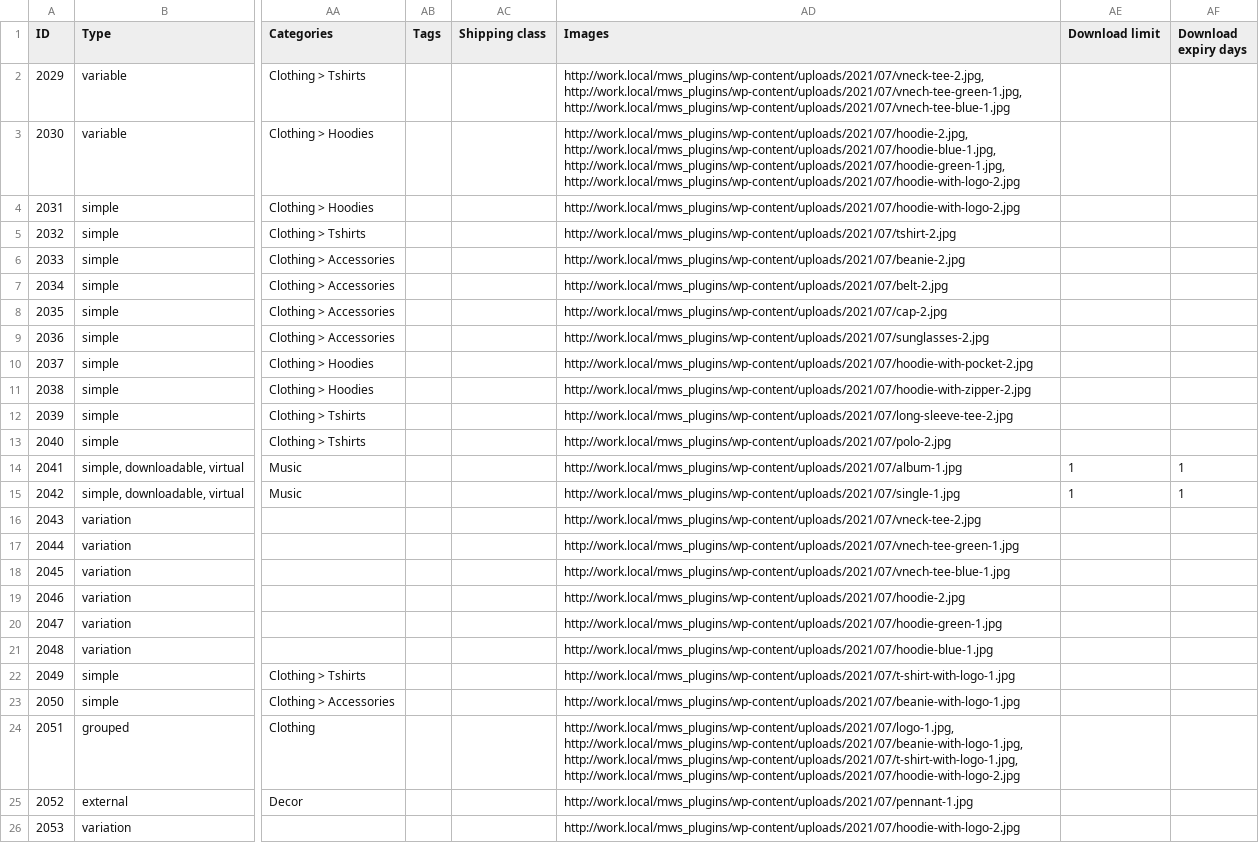
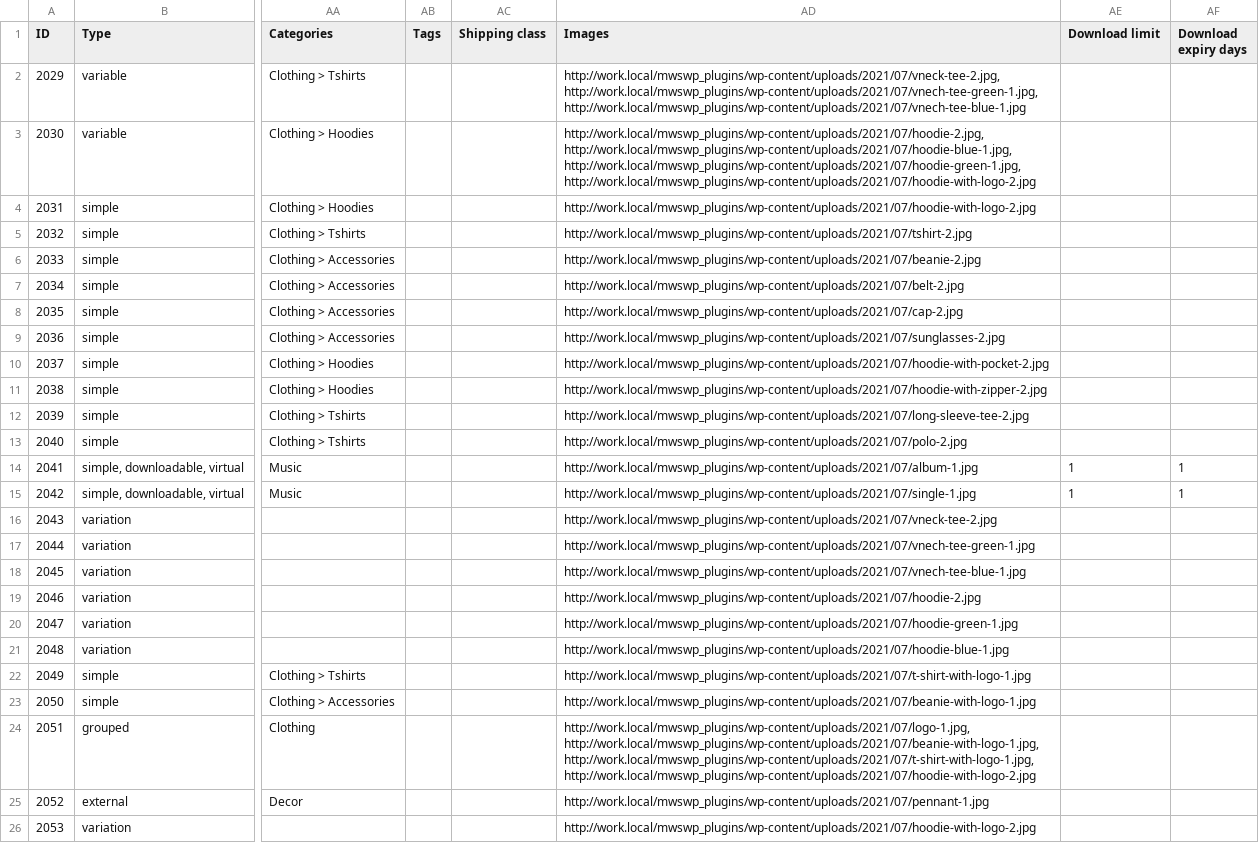
Before and after one commit to azraf/mws-wp-utils, a CSV file: woocommerce_data/wc-product-export-2-7-2021-1625245628801.csv, drawn as a sheet; only a part is shown, gaps mark what is left out; the diff names each change by its address in the sheet, - before the commit and + after, or states it on an @@ line.

```diff
--- a/woocommerce_data/wc-product-export-2-7-2021-1625245628801.csv
+++ b/woocommerce_data/wc-product-export-2-7-2021-1625245628801.csv
-AD2 (Images): http://work.local/mws_plugins/wp-content/uploads/2021/07/vneck-tee-2.jpg, http://work.local/mws_plugins/wp-content/uploads/2021/07/vnech-tee-green-1.jpg, http://work.local/mws_plugins/wp-content/uploads/2021/07/vnech-tee-blue-1.jpg
+AD2 (Images): http://work.local/mwswp_plugins/wp-content/uploads/2021/07/vneck-tee-2.jpg, http://work.local/mwswp_plugins/wp-content/uploads/2021/07/vnech-tee-green-1.jpg, http://work.local/mwswp_plugins/wp-content/uploads/2021/07/vnech-tee-blue-1.jpg
-AD3 (Images): http://work.local/mws_plugins/wp-content/uploads/2021/07/hoodie-2.jpg, http://work.local/mws_plugins/wp-content/uploads/2021/07/hoodie-blue-1.jpg, http://work.local/mws_plugins/wp-content/uploads/2021/07/hoodie-green-1.jpg, http://work.local/mws_plugins/wp-content/uploads/2021/07/hoodie-with-logo-2.jpg
+AD3 (Images): http://work.local/mwswp_plugins/wp-content/uploads/2021/07/hoodie-2.jpg, http://work.local/mwswp_plugins/wp-content/uploads/2021/07/hoodie-blue-1.jpg, http://work.local/mwswp_plugins/wp-content/uploads/2021/07/hoodie-green-1.jpg, http://work.local/mwswp_plugins/wp-content/uploads/2021/07/hoodie-with-logo-2.jpg
-AD4 (Images): http://work.local/mws_plugins/wp-content/uploads/2021/07/hoodie-with-logo-2.jpg
+AD4 (Images): http://work.local/mwswp_plugins/wp-content/uploads/2021/07/hoodie-with-logo-2.jpg
-AD5 (Images): http://work.local/mws_plugins/wp-content/uploads/2021/07/tshirt-2.jpg
+AD5 (Images): http://work.local/mwswp_plugins/wp-content/uploads/2021/07/tshirt-2.jpg
-AD6 (Images): http://work.local/mws_plugins/wp-content/uploads/2021/07/beanie-2.jpg
+AD6 (Images): http://work.local/mwswp_plugins/wp-content/uploads/2021/07/beanie-2.jpg
-AD7 (Images): http://work.local/mws_plugins/wp-content/uploads/2021/07/belt-2.jpg
+AD7 (Images): http://work.local/mwswp_plugins/wp-content/uploads/2021/07/belt-2.jpg
-AD8 (Images): http://work.local/mws_plugins/wp-content/uploads/2021/07/cap-2.jpg
+AD8 (Images): http://work.local/mwswp_plugins/wp-content/uploads/2021/07/cap-2.jpg
-AD9 (Images): http://work.local/mws_plugins/wp-content/uploads/2021/07/sunglasses-2.jpg
+AD9 (Images): http://work.local/mwswp_plugins/wp-content/uploads/2021/07/sunglasses-2.jpg
-AD10 (Images): http://work.local/mws_plugins/wp-content/uploads/2021/07/hoodie-with-pocket-2.jpg
+AD10 (Images): http://work.local/mwswp_plugins/wp-content/uploads/2021/07/hoodie-with-pocket-2.jpg
-AD11 (Images): http://work.local/mws_plugins/wp-content/uploads/2021/07/hoodie-with-zipper-2.jpg
+AD11 (Images): http://work.local/mwswp_plugins/wp-content/uploads/2021/07/hoodie-with-zipper-2.jpg
-AD12 (Images): http://work.local/mws_plugins/wp-content/uploads/2021/07/long-sleeve-tee-2.jpg
+AD12 (Images): http://work.local/mwswp_plugins/wp-content/uploads/2021/07/long-sleeve-tee-2.jpg
-AD13 (Images): http://work.local/mws_plugins/wp-content/uploads/2021/07/polo-2.jpg
+AD13 (Images): http://work.local/mwswp_plugins/wp-content/uploads/2021/07/polo-2.jpg
-AD14 (Images): http://work.local/mws_plugins/wp-content/uploads/2021/07/album-1.jpg
+AD14 (Images): http://work.local/mwswp_plugins/wp-content/uploads/2021/07/album-1.jpg
-AD15 (Images): http://work.local/mws_plugins/wp-content/uploads/2021/07/single-1.jpg
+AD15 (Images): http://work.local/mwswp_plugins/wp-content/uploads/2021/07/single-1.jpg
-AD16 (Images): http://work.local/mws_plugins/wp-content/uploads/2021/07/vneck-tee-2.jpg
+AD16 (Images): http://work.local/mwswp_plugins/wp-content/uploads/2021/07/vneck-tee-2.jpg
-AD17 (Images): http://work.local/mws_plugins/wp-content/uploads/2021/07/vnech-tee-green-1.jpg
+AD17 (Images): http://work.local/mwswp_plugins/wp-content/uploads/2021/07/vnech-tee-green-1.jpg
-AD18 (Images): http://work.local/mws_plugins/wp-content/uploads/2021/07/vnech-tee-blue-1.jpg
+AD18 (Images): http://work.local/mwswp_plugins/wp-content/uploads/2021/07/vnech-tee-blue-1.jpg
-AD19 (Images): http://work.local/mws_plugins/wp-content/uploads/2021/07/hoodie-2.jpg
+AD19 (Images): http://work.local/mwswp_plugins/wp-content/uploads/2021/07/hoodie-2.jpg
-AD20 (Images): http://work.local/mws_plugins/wp-content/uploads/2021/07/hoodie-green-1.jpg
+AD20 (Images): http://work.local/mwswp_plugins/wp-content/uploads/2021/07/hoodie-green-1.jpg
-AD21 (Images): http://work.local/mws_plugins/wp-content/uploads/2021/07/hoodie-blue-1.jpg
+AD21 (Images): http://work.local/mwswp_plugins/wp-content/uploads/2021/07/hoodie-blue-1.jpg
-AD22 (Images): http://work.local/mws_plugins/wp-content/uploads/2021/07/t-shirt-with-logo-1.jpg
+AD22 (Images): http://work.local/mwswp_plugins/wp-content/uploads/2021/07/t-shirt-with-logo-1.jpg
-AD23 (Images): http://work.local/mws_plugins/wp-content/uploads/2021/07/beanie-with-logo-1.jpg
+AD23 (Images): http://work.local/mwswp_plugins/wp-content/uploads/2021/07/beanie-with-logo-1.jpg
-AD24 (Images): http://work.local/mws_plugins/wp-content/uploads/2021/07/logo-1.jpg, http://work.local/mws_plugins/wp-content/uploads/2021/07/beanie-with-logo-1.jpg, http://work.local/mws_plugins/wp-content/uploads/2021/07/t-shirt-with-logo-1.jpg, http://work.local/mws_plugins/wp-content/uploads/2021/07/hoodie-with-logo-2.jpg
+AD24 (Images): http://work.local/mwswp_plugins/wp-content/uploads/2021/07/logo-1.jpg, http://work.local/mwswp_plugins/wp-content/uploads/2021/07/beanie-with-logo-1.jpg, http://work.local/mwswp_plugins/wp-content/uploads/2021/07/t-shirt-with-logo-1.jpg, http://work.local/mwswp_plugins/wp-content/uploads/2021/07/hoodie-with-logo-2.jpg
-AD25 (Images): http://work.local/mws_plugins/wp-content/uploads/2021/07/pennant-1.jpg
+AD25 (Images): http://work.local/mwswp_plugins/wp-content/uploads/2021/07/pennant-1.jpg
-AD26 (Images): http://work.local/mws_plugins/wp-content/uploads/2021/07/hoodie-with-logo-2.jpg
+AD26 (Images): http://work.local/mwswp_plugins/wp-content/uploads/2021/07/hoodie-with-logo-2.jpg
```
Also changed, not shown: 15 other files.
